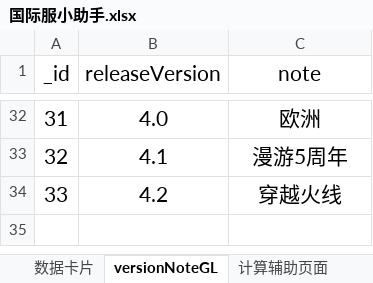
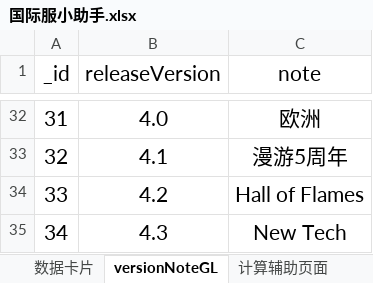
Before and after one commit to a9helper/a9-data, an Excel workbook: 国际服小助手.xlsx, sheet versionNoteGL, drawn as a sheet; only a part is shown, gaps mark what is left out; values as stored, in another font and other column widths than the file's, no borders; the diff names each change by its address in the sheet, - before the commit and + after, or states it on an @@ line.

```diff
--- a/国际服小助手.xlsx (sheet versionNoteGL)
+++ b/国际服小助手.xlsx (sheet versionNoteGL)
-C34 (note): 穿越火线
+C34 (note): Hall of Flames
+row 35: 34 | 4.3 | New Tech
```
Also changed, not shown: sheet 全车数据表, sheet 数据卡片, sheet 四维图, formulas that keep their value, charts or pictures, 国服小助手.xlsx, 生涯地图.xlsx.
